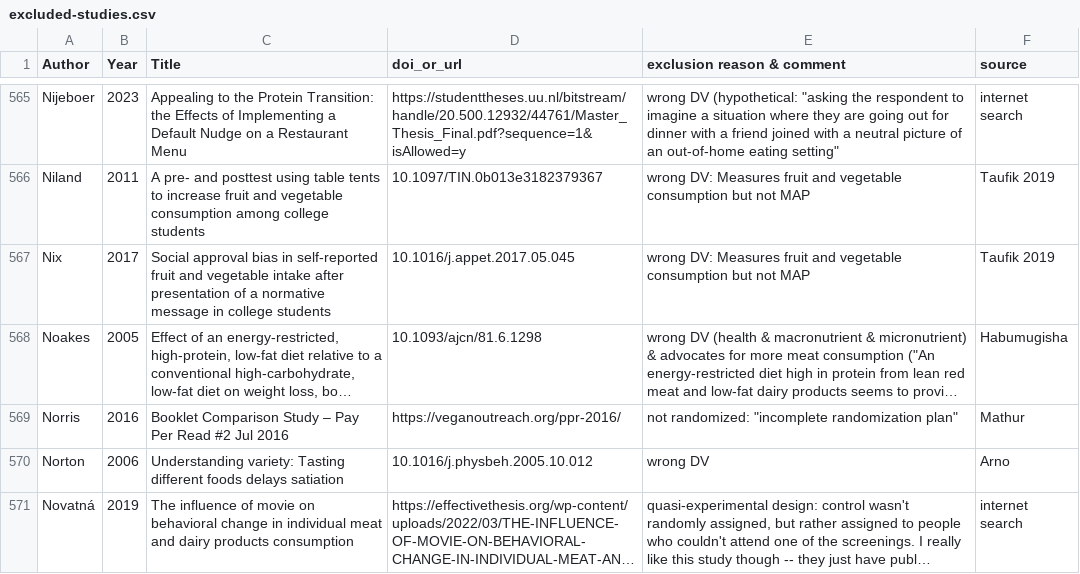
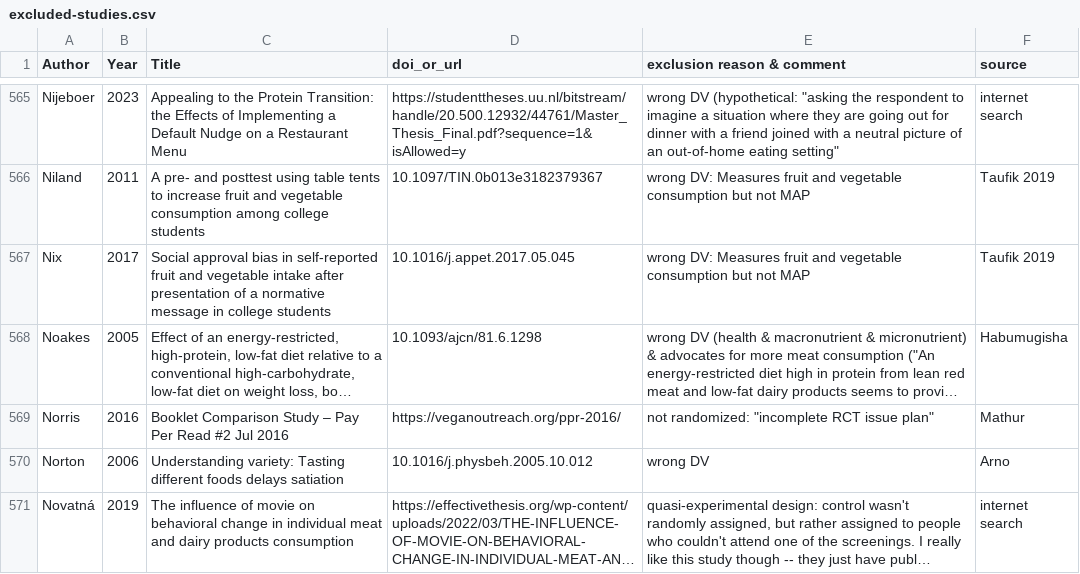
Before and after one commit to hsflabstanford/vegan-meta, a CSV file: data/excluded-studies.csv, drawn as a sheet; only a part is shown, gaps mark what is left out; long unchanged cells end in …; the diff covers the shown part only; the diff names each change by its address in the sheet, - before the commit and + after, or states it on an @@ line.

```diff
--- a/data/excluded-studies.csv
+++ b/data/excluded-studies.csv
-E569 (exclusion reason & comment): not randomized: "incomplete randomization plan"
+E569 (exclusion reason & comment): not randomized: "incomplete RCT issue plan"
```
Also changed, not shown: 1 added row and 8 edited cells elsewhere in this file, 3 other files.
